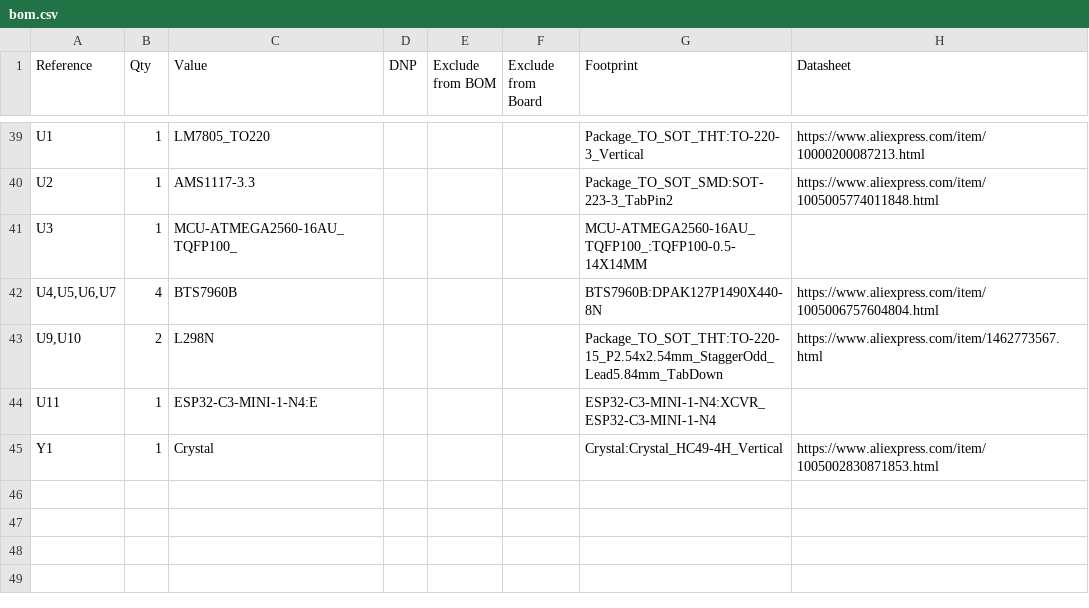
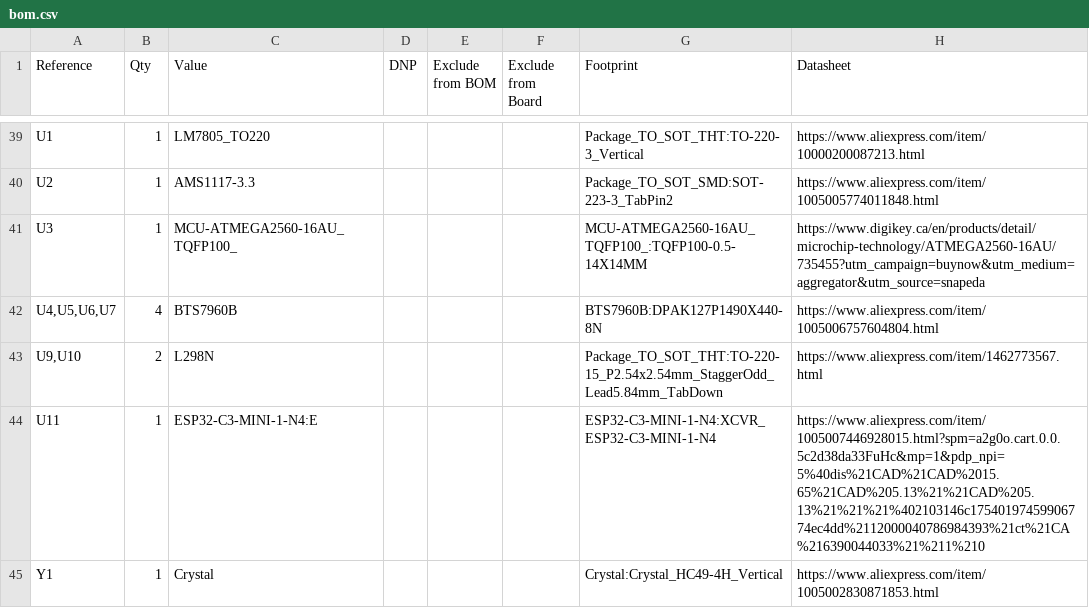
Before and after one commit to prisca7c/Customized-AI-Electric-Wheelchair, a CSV file: bom.csv, drawn as a sheet; only a part is shown, gaps mark what is left out.

Commit message:
Update bom.csv

```diff
--- a/bom.csv
+++ b/bom.csv
@@ -40,6 +40,6 @@ U1,1,LM7805_TO220,,,,"Package_TO_SOT_THT:TO-220-3_Vertical",https://www.aliexpre
 U2,1,AMS1117-3.3,,,,"Package_TO_SOT_SMD:SOT-223-3_TabPin2",https://www.aliexpress.com/item/1005005774011848.html
-U3,1,MCU-ATMEGA2560-16AU_TQFP100_,,,,"MCU-ATMEGA2560-16AU_TQFP100_:TQFP100-0.5-14X14MM",
+U3,1,MCU-ATMEGA2560-16AU_TQFP100_,,,,"MCU-ATMEGA2560-16AU_TQFP100_:TQFP100-0.5-14X14MM",https://www.digikey.ca/en/products/detail/microchip-technology/ATMEGA2560-16AU/735455?utm_campaign=buynow&utm_medium=aggregator&utm_source=snapeda
 "U4,U5,U6,U7",4,BTS7960B,,,,"BTS7960B:DPAK127P1490X440-8N",https://www.aliexpress.com/item/1005006757604804.html
 "U9,U10",2,L298N,,,,"Package_TO_SOT_THT:TO-220-15_P2.54x2.54mm_StaggerOdd_Lead5.84mm_TabDown",https://www.aliexpress.com/item/1462773567.html
-U11,1,ESP32-C3-MINI-1-N4:E,,,,"ESP32-C3-MINI-1-N4:XCVR_ESP32-C3-MINI-1-N4",
+U11,1,ESP32-C3-MINI-1-N4:E,,,,"ESP32-C3-MINI-1-N4:XCVR_ESP32-C3-MINI-1-N4",https://www.aliexpress.com/item/1005007446928015.html?spm=a2g0o.cart.0.0.5c2d38da33FuHc&mp=1&pdp_npi=5%40dis%21CAD%21CAD%2015.65%21CAD%205.13%21%21CAD%205.13%21%21%21%402103146c17540197459906774ec4dd%2112000040786984393%21ct%21CA%216390044033%21%211%210
 Y1,1,Crystal,,,,"Crystal:Crystal_HC49-4H_Vertical",https://www.aliexpress.com/item/1005002830871853.html
```
